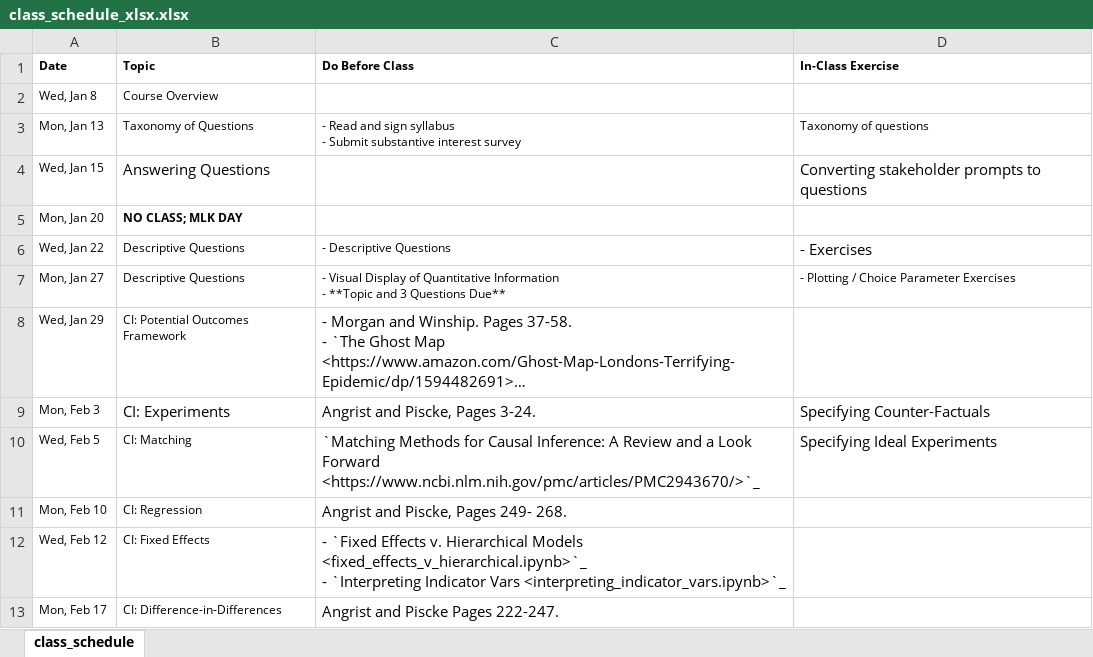
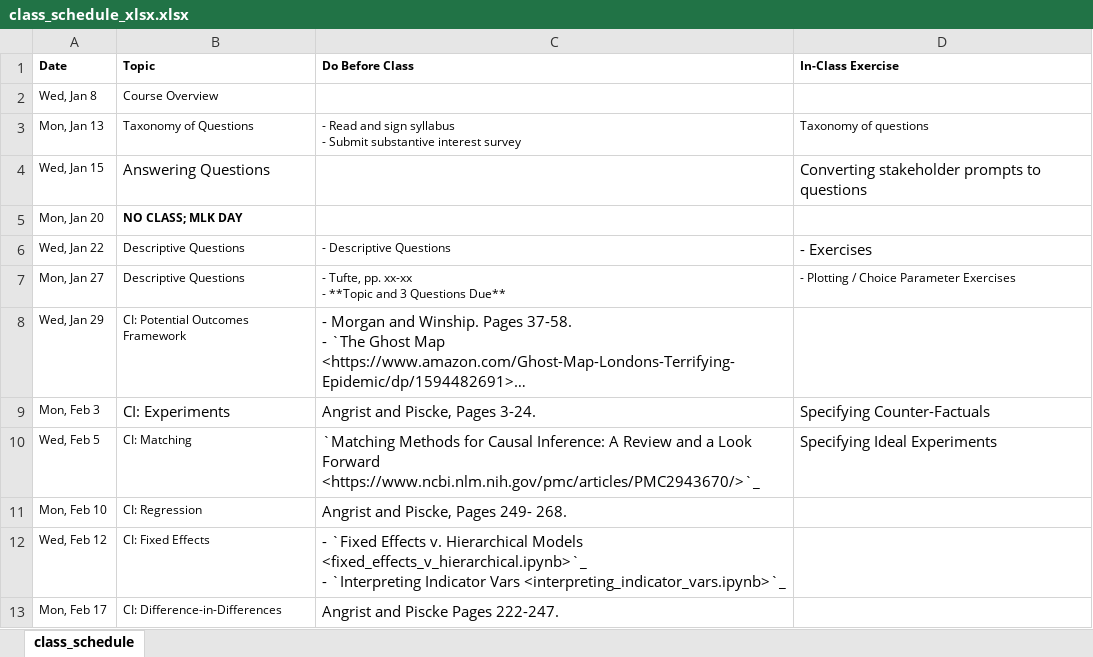
Before and after one commit to nickeubank/unifyingdatascience, an Excel workbook: source/class_schedule_xlsx.xlsx, sheet class_schedule, drawn as a sheet; only a part is shown; long unchanged cells end in …; values as stored, in another font and other column widths than the file's, no borders; ↵ is a line break in a cell; the diff names each change by its address in the sheet, - before the commit and + after, or states it on an @@ line.

Commit message:
update schedule

```diff
--- a/source/class_schedule_xlsx.xlsx (sheet class_schedule)
+++ b/source/class_schedule_xlsx.xlsx (sheet class_schedule)
-C7 (Do Before Class): - Visual Display of Quantitative Information ↵ - **Topic…
+C7 (Do Before Class): - Tufte, pp. xx-xx ↵ - **Topic…
```
Also changed, not shown: 7 other files.
